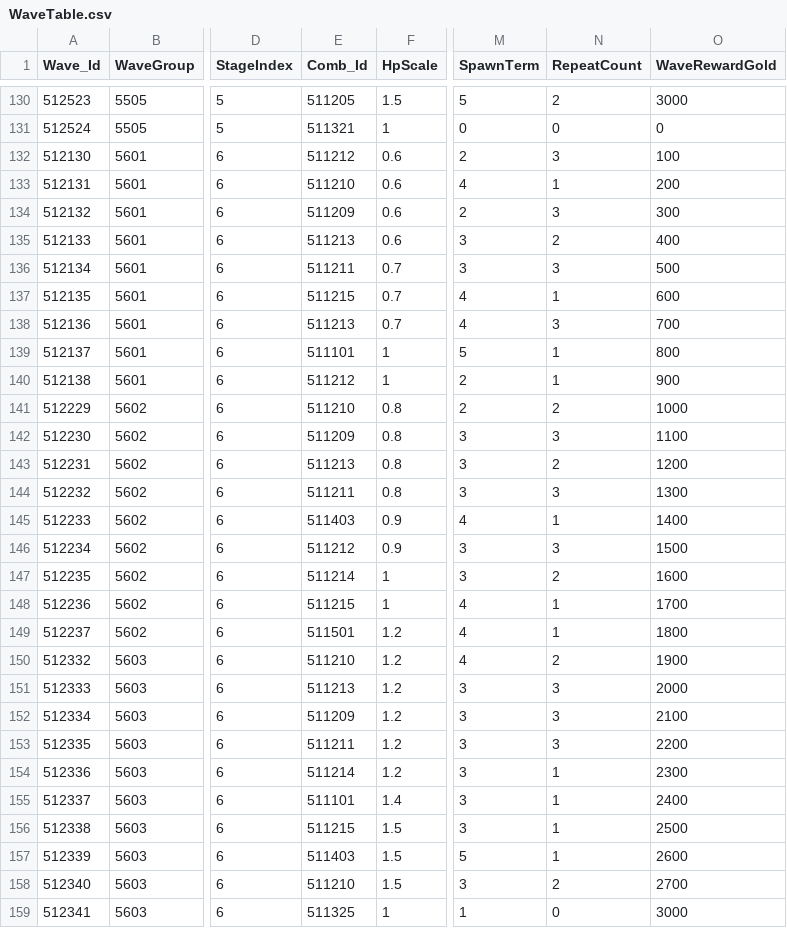
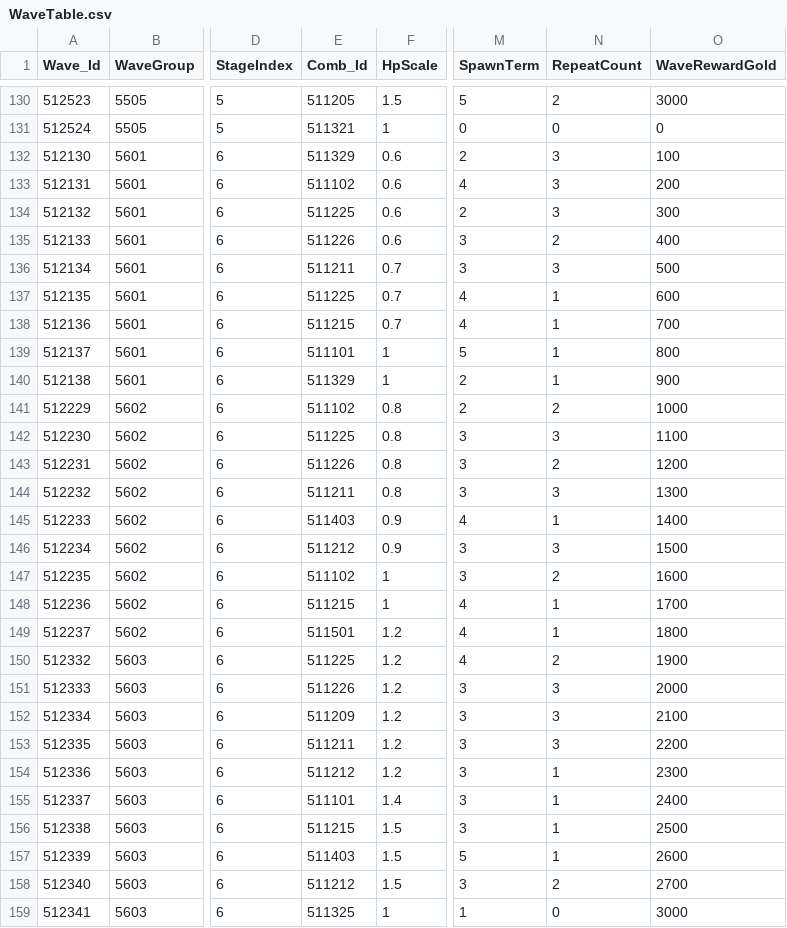
Before and after one commit to jeonglee22/MyPlanet, a CSV file: Assets/DataTables/WaveTable.csv, drawn as a sheet; only a part is shown, gaps mark what is left out; the diff covers the shown part only; the diff names each change by its address in the sheet, - before the commit and + after, or states it on an @@ line.

```diff
--- a/Assets/DataTables/WaveTable.csv
+++ b/Assets/DataTables/WaveTable.csv
-E132 (Comb_Id): 511212
+E132 (Comb_Id): 511329
-E133 (Comb_Id): 511210
+E133 (Comb_Id): 511102
-N133 (RepeatCount): 1
+N133 (RepeatCount): 3
-E134 (Comb_Id): 511209
+E134 (Comb_Id): 511225
-E135 (Comb_Id): 511213
+E135 (Comb_Id): 511226
-E137 (Comb_Id): 511215
+E137 (Comb_Id): 511225
-E138 (Comb_Id): 511213
+E138 (Comb_Id): 511215
-N138 (RepeatCount): 3
+N138 (RepeatCount): 1
-E140 (Comb_Id): 511212
+E140 (Comb_Id): 511329
-E141 (Comb_Id): 511210
+E141 (Comb_Id): 511102
-E142 (Comb_Id): 511209
+E142 (Comb_Id): 511225
-E143 (Comb_Id): 511213
+E143 (Comb_Id): 511226
-E147 (Comb_Id): 511214
+E147 (Comb_Id): 511102
-E150 (Comb_Id): 511210
+E150 (Comb_Id): 511225
-E151 (Comb_Id): 511213
+E151 (Comb_Id): 511226
-E154 (Comb_Id): 511214
+E154 (Comb_Id): 511212
-E158 (Comb_Id): 511210
+E158 (Comb_Id): 511212
```
Also changed, not shown: 30 edited cells elsewhere in this file, Assets/DataTables/CombineTable.csv, Assets/DataTables/SkillTable.csv, 32 other files.
